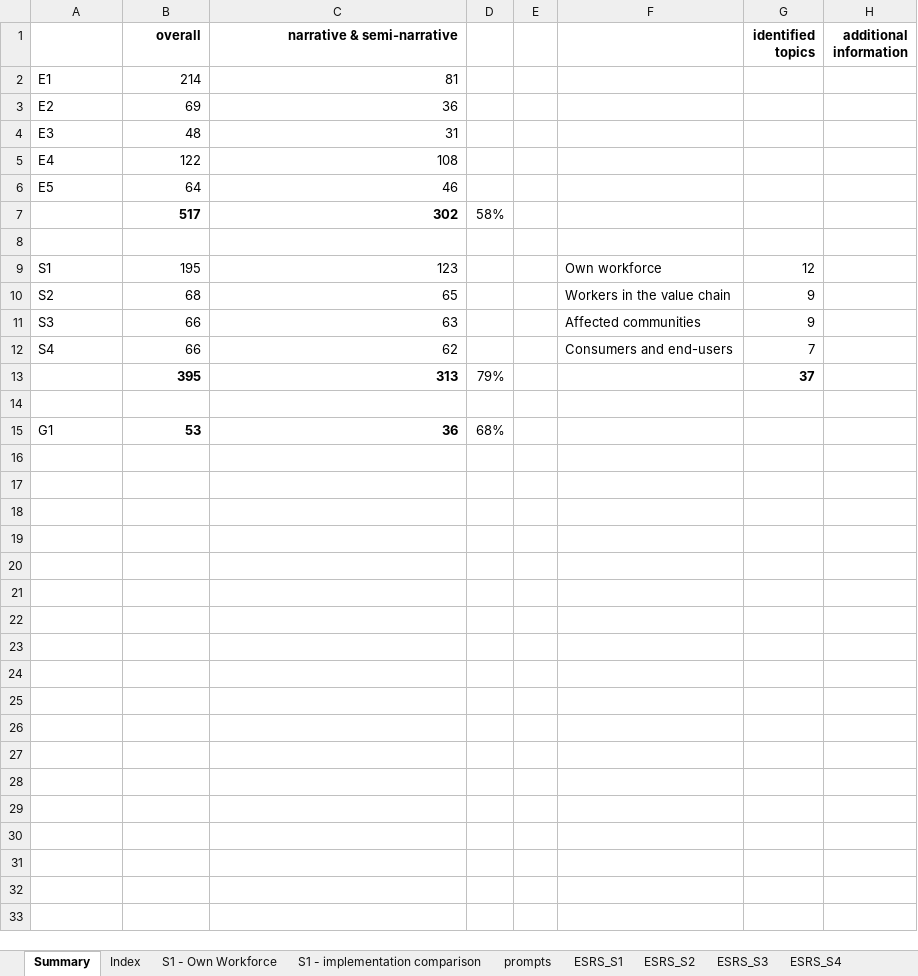
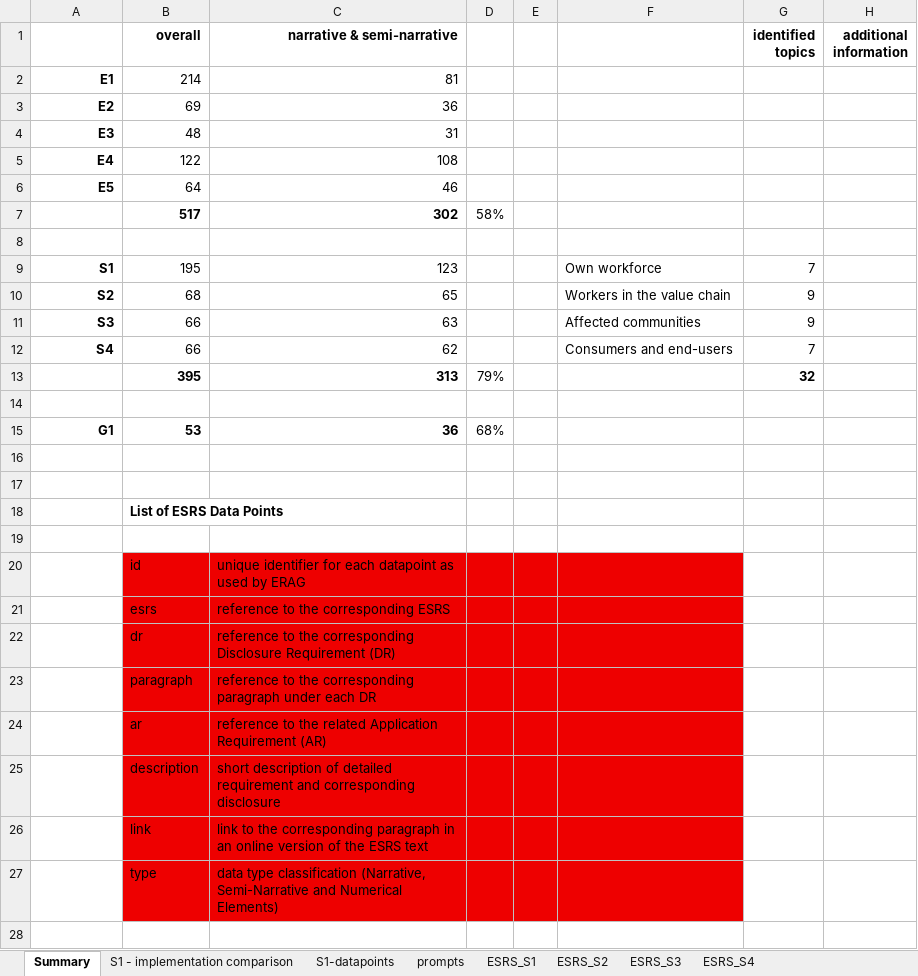
Before and after one commit to JulianaTonn/esrs-disclosure-analysis, an Excel workbook: exploration/esrs_datapoints.xlsx, sheet Summary, drawn as a sheet; only a part is shown; values as stored, in another font and other column widths than the file's, no borders; the diff covers the shown part only; the diff names each change by its address in the sheet, - before the commit and + after, or states it on an @@ line.

```diff
--- a/exploration/esrs_datapoints.xlsx (sheet Summary)
+++ b/exploration/esrs_datapoints.xlsx (sheet Summary)
-sheet tab: Index
-sheet tab: S1 - Own Workforce
+sheet tab: S1-datapoints
@@ A2:A6 bold: off → on, alignment: left → right @@
@@ A9:A12 bold: off → on, alignment: left → right @@
-G9 (identified topics): 12
+G9 (identified topics): 7
-G13 (identified topics): 37
+G13 (identified topics): 32
@@ A15 bold: off → on, alignment: left → right @@
+row 16: (empty)
+row 17: (empty)
+row 18:  | List of ESRS Data Points
+row 19: (empty)
+row 20:  | id | unique identifier for each datapoint as used by ERAG
+row 21:  | esrs | reference to the corresponding ESRS
+row 22:  | dr | reference to the corresponding Disclosure Requirement (DR)
+row 23:  | paragraph | reference to the corresponding paragraph under each DR
+row 24:  | ar | reference to the related Application Requirement (AR)
+row 25:  | description | short description of detailed requirement and corresponding disclosure
+row 26:  | link | link to the corresponding paragraph in an online version of the ESRS text
+row 27:  | type | data type classification (Narrative, Semi-Narrative and Numerical Elements)
+row 28: (empty)
```
Also changed, not shown: 12 added rows elsewhere in this sheet, sheet prompts, sheet S1 - implementation comparison, hidden cells, exploration/validation_dataset.xlsx, 1 other file.
